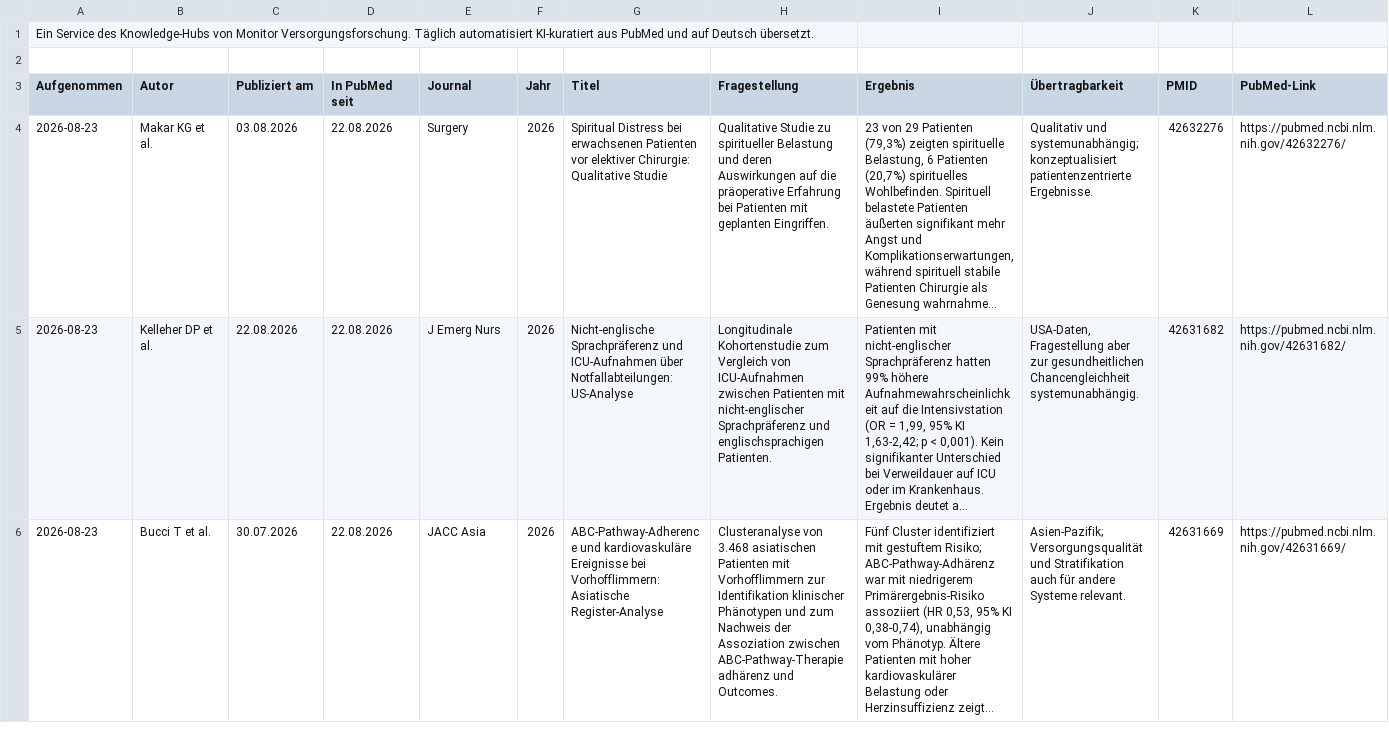
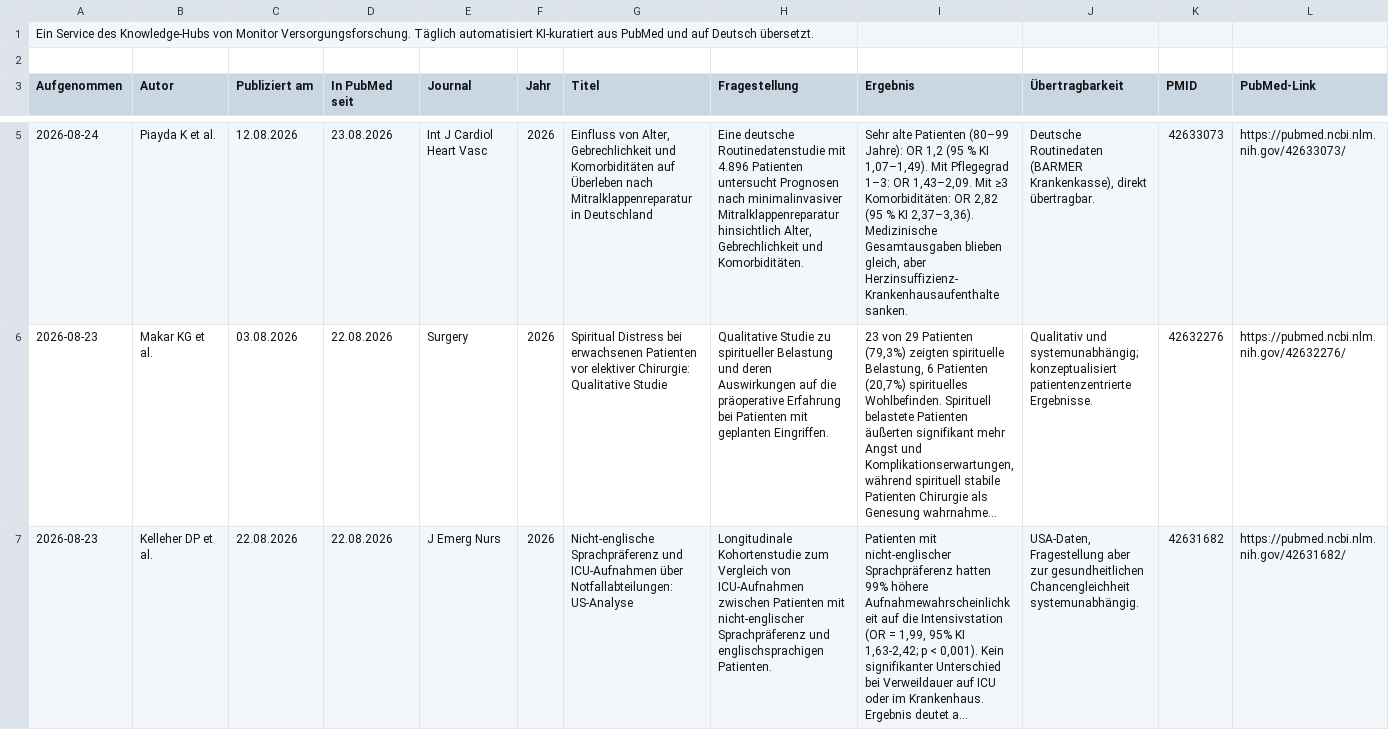
Before and after one commit to mvf-portal/versorgungsforschung-portal, a CSV file: download/studien-archiv.csv, drawn as a sheet; only a part is shown, gaps mark what is left out; the shorter side is filled out with more unchanged rows; long unchanged cells end in …; the diff covers the shown part only; the diff names each change by its address in the sheet, - before the commit and + after, or states it on an @@ line.

```diff
--- a/download/studien-archiv.csv
+++ b/download/studien-archiv.csv
+row 5: 2026-08-24 | Piayda K et al. | 12.08.2026 | 23.08.2026 | Int J Cardiol Heart Vasc | 2026 | Einfluss von Alter, Gebrechlichkeit und Komorbiditäten auf Überleben nach Mitralklappenreparatur in Deutschland | Eine deutsche Routinedatenstudie mit 4.896 Patienten untersucht Prognosen nach minimalinvasiver Mitralklappenreparatur hinsichtlich Alter, Gebrechlichkeit und Komorbiditäten. | Sehr alte Patienten (80–99 Jahre): OR 1,2 (95 % KI 1,07–1,49). Mit Pflegegrad 1–3: OR 1,43–2,09. Mit ≥3 Komorbiditäten: OR 2,82 (95 % KI 2,37–3,36). Medizinische Gesamtausgaben blieben gleich, aber Herzinsuffizienz-Krankenhausaufenthalte sanken. | Deutsche Routinedaten (BARMER Krankenkasse), direkt übertragbar. | 42633073 | https://pubmed.ncbi.nlm.nih.gov/42633073/
```
Also changed, not shown: 1 added row elsewhere in this file, download/studien-aktuell.csv, 6 other files.
